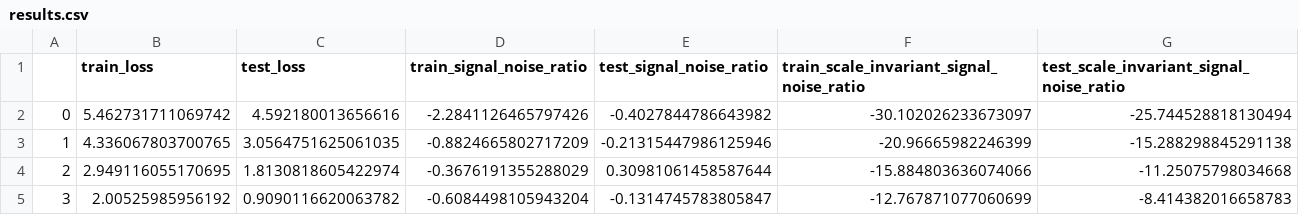
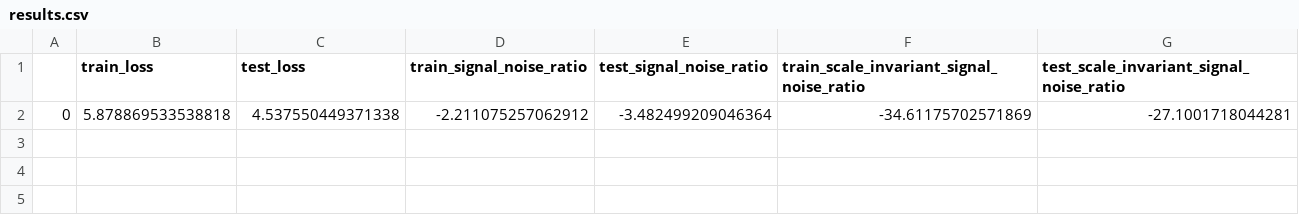
Before and after one commit to TonyPeng-2018/Hearing, a CSV file: SemanticHearing/experiments/dc_waveformer/results.csv, drawn as a sheet.

```diff
--- a/SemanticHearing/experiments/dc_waveformer/results.csv
+++ b/SemanticHearing/experiments/dc_waveformer/results.csv
@@ -1,5 +1,2 @@
 ,train_loss,test_loss,train_signal_noise_ratio,test_signal_noise_ratio,train_scale_invariant_signal_noise_ratio,test_scale_invariant_signal_noise_ratio
-0,5.462731711069742,4.592180013656616,-2.2841126465797426,-0.4027844786643982,-30.102026233673097,-25.744528818130494
-1,4.336067803700765,3.0564751625061035,-0.8824665802717209,-0.21315447986125946,-20.96665982246399,-15.288298845291138
-2,2.949116055170695,1.8130818605422974,-0.3676191355288029,0.30981061458587644,-15.884803636074066,-11.25075798034668
-3,2.00525985956192,0.9090116620063782,-0.6084498105943204,-0.1314745783805847,-12.767871077060699,-8.414382016658783
+0,5.878869533538818,4.537550449371338,-2.211075257062912,-3.482499209046364,-34.61175702571869,-27.1001718044281
```
Also changed, not shown: 6 other files.
